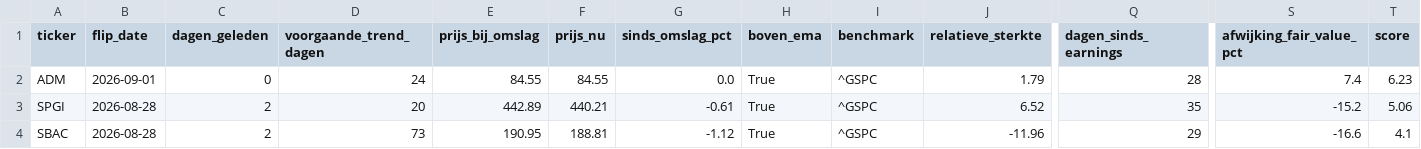
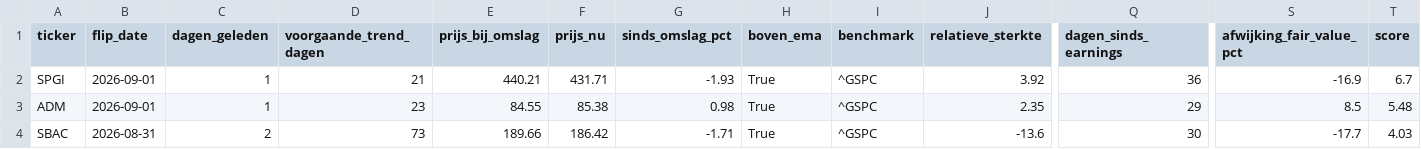
Before and after one commit to hestey-star/hestys-stock-screener, a CSV file: supertrend_signals_daily.csv, drawn as a sheet; only a part is shown, gaps mark what is left out; removed rows and columns are numbered as before the commit, all else as after; rows hold the shown columns only; the diff names each change by its address in the sheet, - before the commit and + after, or states it on an @@ line.

```diff
--- a/supertrend_signals_daily.csv
+++ b/supertrend_signals_daily.csv
+row 2: SPGI | 2026-09-01 | 1 | 21 | 440.21 | 431.71 | -1.93 | True | ^GSPC | 3.92 | 36 | -16.9 | 6.7
-C3 (dagen_geleden): 0
+C3 (dagen_geleden): 1
-D3 (voorgaande_trend_dagen): 24
+D3 (voorgaande_trend_dagen): 23
-F3 (prijs_nu): 84.55
+F3 (prijs_nu): 85.38
-G3 (sinds_omslag_pct): 0.0
+G3 (sinds_omslag_pct): 0.98
-J3 (relatieve_sterkte): 1.79
+J3 (relatieve_sterkte): 2.35
-Q3 (dagen_sinds_earnings): 28
+Q3 (dagen_sinds_earnings): 29
-S3 (afwijking_fair_value_pct): 7.4
+S3 (afwijking_fair_value_pct): 8.5
-T3 (score): 6.23
+T3 (score): 5.48
-row 3: SPGI | 2026-08-28 | 2 | 20 | 442.89 | 440.21 | -0.61 | True | ^GSPC | 6.52 | 35 | -15.2 | 5.06
-B4 (flip_date): 2026-08-28
+B4 (flip_date): 2026-08-31
-E4 (prijs_bij_omslag): 190.95
+E4 (prijs_bij_omslag): 189.66
-F4 (prijs_nu): 188.81
+F4 (prijs_nu): 186.42
-G4 (sinds_omslag_pct): -1.12
+G4 (sinds_omslag_pct): -1.71
-J4 (relatieve_sterkte): -11.96
+J4 (relatieve_sterkte): -13.6
-Q4 (dagen_sinds_earnings): 29
+Q4 (dagen_sinds_earnings): 30
-S4 (afwijking_fair_value_pct): -16.6
+S4 (afwijking_fair_value_pct): -17.7
-T4 (score): 4.1
+T4 (score): 4.03
```
Also changed, not shown: top_movers.csv, 1 other file.
